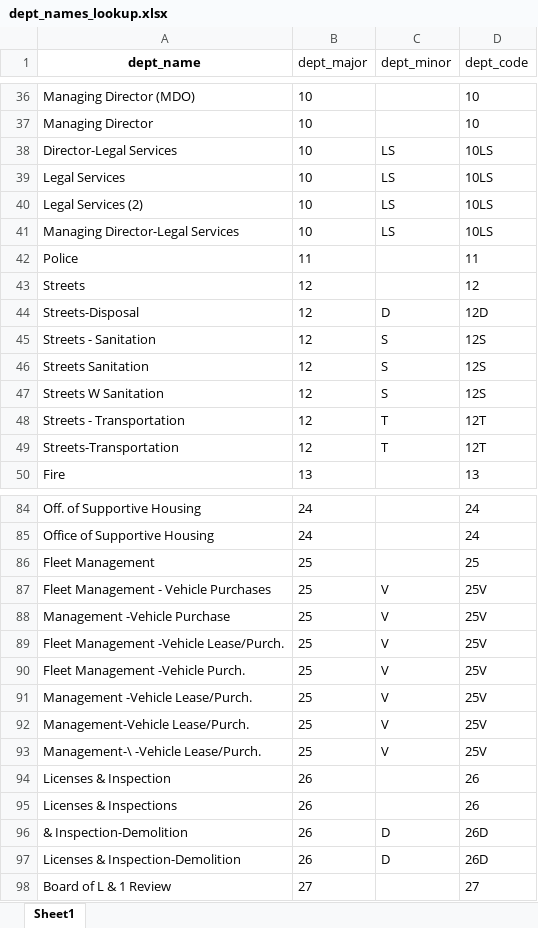
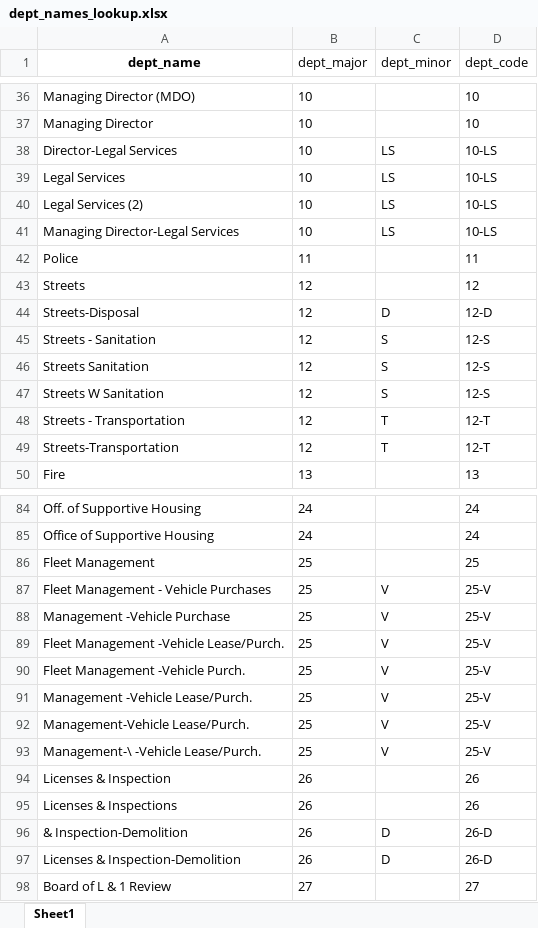
Before and after one commit to nickhand/billy-penn, an Excel workbook: billy_penn/data/dept_names_lookup.xlsx, sheet Sheet1, drawn as a sheet; only a part is shown, gaps mark what is left out; values as stored, in another font and other column widths than the file's, no borders; the diff covers the shown part only; the diff names each change by its address in the sheet, - before the commit and + after, or states it on an @@ line.

Commit message:
fix dept code lookup

```diff
--- a/billy_penn/data/dept_names_lookup.xlsx (sheet Sheet1)
+++ b/billy_penn/data/dept_names_lookup.xlsx (sheet Sheet1)
-D38:D41 (dept_code): 10LS
+D38:D41 (dept_code): 10-LS
-D44 (dept_code): 12D
+D44 (dept_code): 12-D
-D45:D47 (dept_code): 12S
+D45:D47 (dept_code): 12-S
-D48:D49 (dept_code): 12T
+D48:D49 (dept_code): 12-T
-D87:D93 (dept_code): 25V
+D87:D93 (dept_code): 25-V
-D96:D97 (dept_code): 26D
+D96:D97 (dept_code): 26-D
```
Also changed, not shown: 46 edited cells elsewhere in this sheet, formulas that keep their value.
